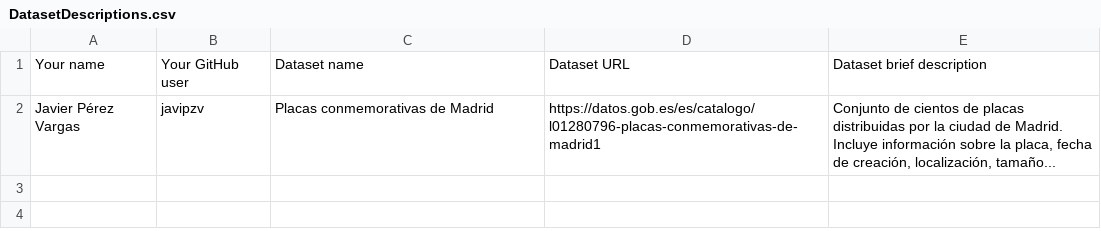
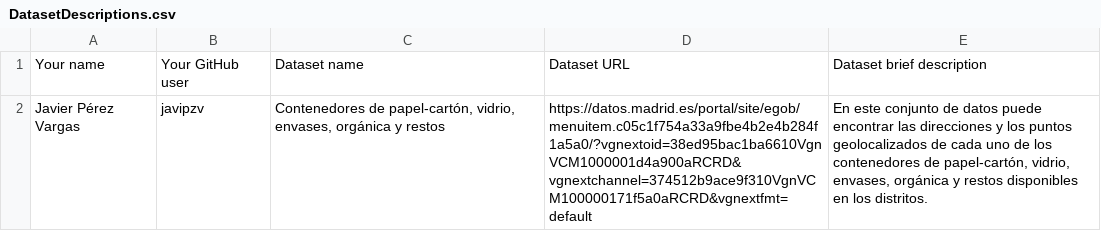
Before and after one commit to FacultadInformatica-LinkedData/Curso2022-2023-DataScience, a CSV file: Assignment1/DatasetDescriptions.csv, drawn as a sheet.

Commit message:
Assignment 1 Hecho

```diff
--- a/Assignment1/DatasetDescriptions.csv
+++ b/Assignment1/DatasetDescriptions.csv
@@ -1,2 +1,2 @@
 Your name; Your GitHub user; Dataset name; Dataset URL; Dataset brief description
-Javier Pérez Vargas;javipzv;Placas conmemorativas de Madrid;https://datos.gob.es/es/catalogo/l01280796-placas-conmemorativas-de-madrid1;Conjunto de cientos de placas distribuidas por la ciudad de Madrid. Incluye información sobre la placa, fecha de creación, localización, tamaño...
+Javier Pérez Vargas;javipzv;Contenedores de papel-cartón, vidrio, envases, orgánica y restos;https://datos.madrid.es/portal/site/egob/menuitem.c05c1f754a33a9fbe4b2e4b284f1a5a0/?vgnextoid=38ed95bac1ba6610VgnVCM1000001d4a900aRCRD&vgnextchannel=374512b9ace9f310VgnVCM100000171f5a0aRCRD&vgnextfmt=default;En este conjunto de datos puede encontrar las direcciones y los puntos geolocalizados de cada uno de los contenedores de papel-cartón, vidrio, envases, orgánica y restos disponibles en los distritos.
```
